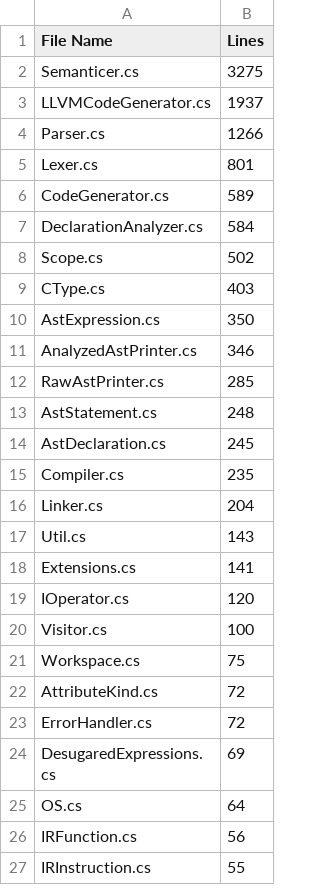
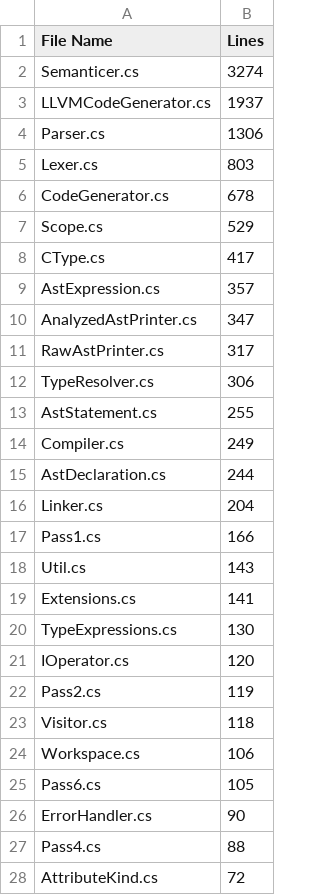
Before and after one commit to CheezLang/CheezLang, a CSV file: CheezCompiler/loc.csv, drawn as a sheet; only a part is shown; the shorter side is filled out with more unchanged rows; the diff covers the shown part only.

```diff
--- a/CheezCompiler/loc.csv
+++ b/CheezCompiler/loc.csv
@@ -1,23 +1,28 @@
 File Name,Lines
-Semanticer.cs,3275
+Semanticer.cs,3274
 LLVMCodeGenerator.cs,1937
-Parser.cs,1266
-Lexer.cs,801
-CodeGenerator.cs,589
-DeclarationAnalyzer.cs,584
-Scope.cs,502
-CType.cs,403
-AstExpression.cs,350
-AnalyzedAstPrinter.cs,346
-RawAstPrinter.cs,285
-AstStatement.cs,248
-AstDeclaration.cs,245
-Compiler.cs,235
+Parser.cs,1306
+Lexer.cs,803
+CodeGenerator.cs,678
+Scope.cs,529
+CType.cs,417
+AstExpression.cs,357
+AnalyzedAstPrinter.cs,347
+RawAstPrinter.cs,317
+TypeResolver.cs,306
+AstStatement.cs,255
+Compiler.cs,249
+AstDeclaration.cs,244
 Linker.cs,204
+Pass1.cs,166
 Util.cs,143
 Extensions.cs,141
+TypeExpressions.cs,130
 IOperator.cs,120
-Visitor.cs,100
-Workspace.cs,75
+Pass2.cs,119
+Visitor.cs,118
+Workspace.cs,106
+Pass6.cs,105
+ErrorHandler.cs,90
+Pass4.cs,88
 AttributeKind.cs,72
-ErrorHandler.cs,72
```
Also changed, not shown: 3 added rows, 1 removed row, 1 moved row and 1 edited cell elsewhere in this file, examples/loc.csv, 4 other files.
